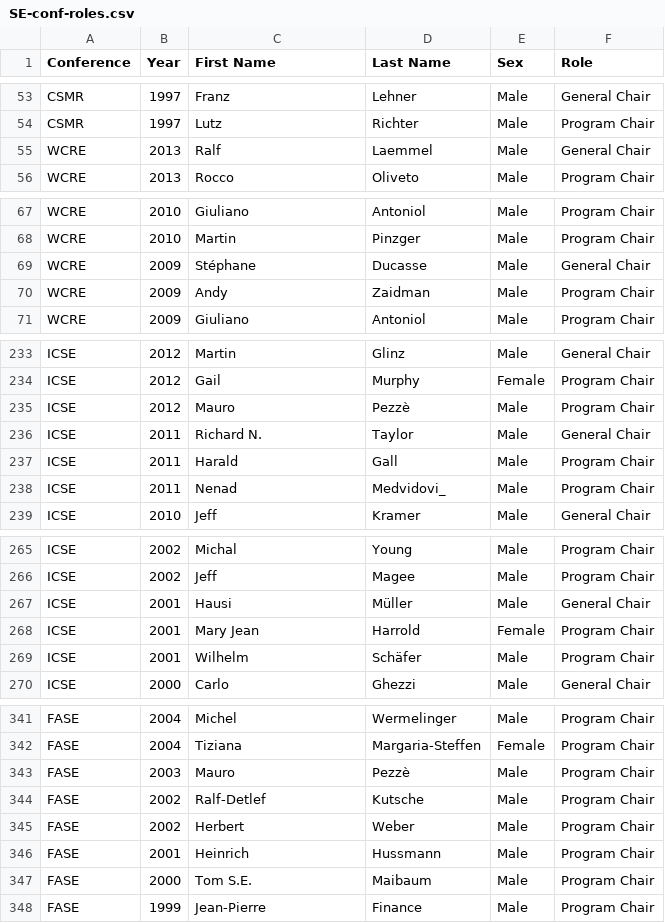
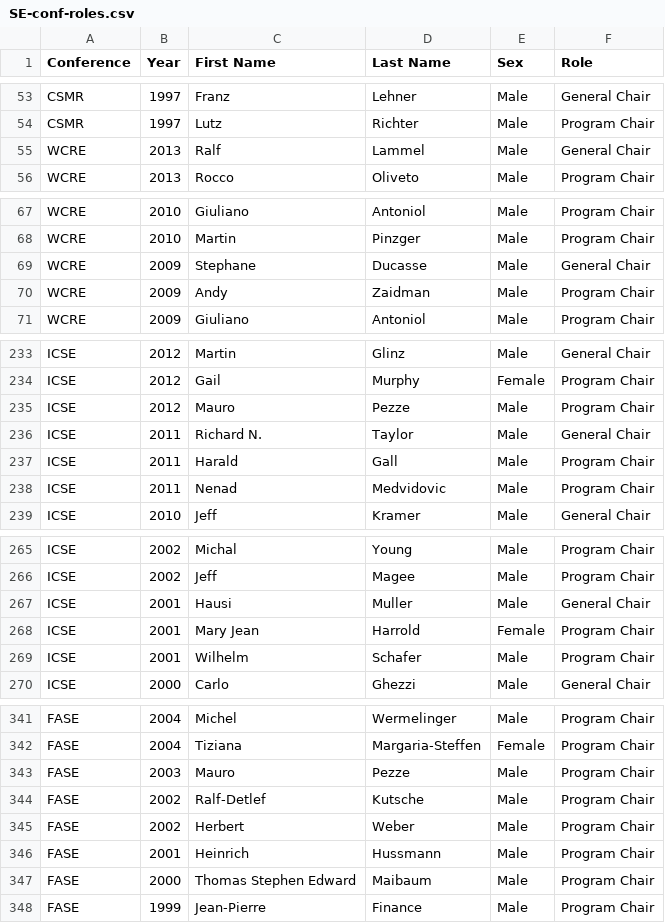
Before and after one commit to tue-mdse/conferenceMetrics, a CSV file: data/SE-conf-roles.csv, drawn as a sheet; only a part is shown, gaps mark what is left out; the diff covers the shown part only.

```diff
--- a/data/SE-conf-roles.csv
+++ b/data/SE-conf-roles.csv
@@ -54,3 +54,3 @@ CSMR;1997;Franz;Lehner;Male;General Chair
 CSMR;1997;Lutz;Richter;Male;Program Chair
-WCRE;2013;Ralf;Laemmel;Male;General Chair
+WCRE;2013;Ralf;Lammel;Male;General Chair
 WCRE;2013;Rocco;Oliveto;Male;Program Chair
@@ -68,3 +68,3 @@ WCRE;2010;Giuliano;Antoniol;Male;Program Chair
 WCRE;2010;Martin;Pinzger;Male;Program Chair
-WCRE;2009;Stéphane;Ducasse;Male;General Chair
+WCRE;2009;Stephane;Ducasse;Male;General Chair
 WCRE;2009;Andy;Zaidman;Male;Program Chair
@@ -234,6 +234,6 @@ ICSE;2012;Martin;Glinz;Male;General Chair
 ICSE;2012;Gail;Murphy;Female;Program Chair
-ICSE;2012;Mauro;Pezzè;Male;Program Chair
+ICSE;2012;Mauro;Pezze;Male;Program Chair
 ICSE;2011;Richard N.;Taylor;Male;General Chair
 ICSE;2011;Harald;Gall;Male;Program Chair
-ICSE;2011;Nenad;Medvidovi_;Male;Program Chair
+ICSE;2011;Nenad;Medvidovic;Male;Program Chair
 ICSE;2010;Jeff;Kramer;Male;General Chair
@@ -266,5 +266,5 @@ ICSE;2002;Michal;Young;Male;Program Chair
 ICSE;2002;Jeff;Magee;Male;Program Chair
-ICSE;2001;Hausi;Müller;Male;General Chair
+ICSE;2001;Hausi;Muller;Male;General Chair
 ICSE;2001;Mary Jean;Harrold;Female;Program Chair
-ICSE;2001;Wilhelm;Schäfer;Male;Program Chair
+ICSE;2001;Wilhelm;Schafer;Male;Program Chair
 ICSE;2000;Carlo;Ghezzi;Male;General Chair
@@ -342,3 +342,3 @@ FASE;2004;Michel;Wermelinger;Male;Program Chair
 FASE;2004;Tiziana;Margaria-Steffen;Female;Program Chair
-FASE;2003;Mauro;Pezzè;Male;Program Chair
+FASE;2003;Mauro;Pezze;Male;Program Chair
 FASE;2002;Ralf-Detlef;Kutsche;Male;Program Chair
@@ -346,3 +346,3 @@ FASE;2002;Herbert;Weber;Male;Program Chair
 FASE;2001;Heinrich;Hussmann;Male;Program Chair
-FASE;2000;Tom S.E.;Maibaum;Male;Program Chair
+FASE;2000;Thomas Stephen Edward;Maibaum;Male;Program Chair
 FASE;1999;Jean-Pierre;Finance;Male;Program Chair
```
Also changed, not shown: 17 edited cells elsewhere in this file, 3 other files.
